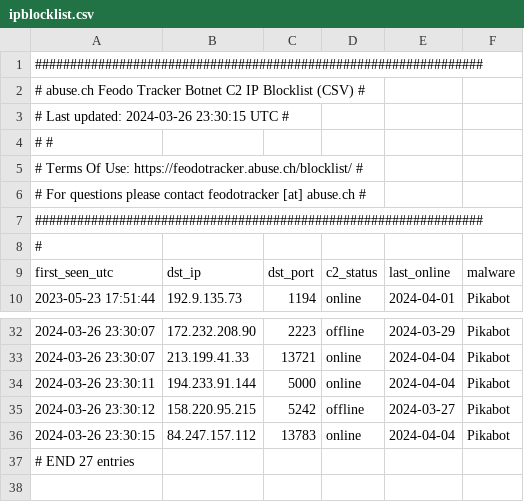
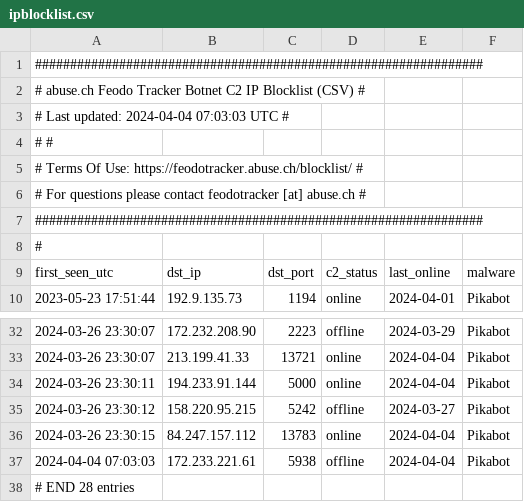
Before and after one commit to wizard-projects/abuse.chC2Feeds, a CSV file: ipblocklist.csv, drawn as a sheet; only a part is shown, gaps mark what is left out.

Commit message:
Updated IP blocklist

```diff
--- a/ipblocklist.csv
+++ b/ipblocklist.csv
@@ -2,3 +2,3 @@
 # abuse.ch Feodo Tracker Botnet C2 IP Blocklist (CSV)          #
-# Last updated: 2024-03-26 23:30:15 UTC                        #
+# Last updated: 2024-04-04 07:03:03 UTC                        #
 #                                                              #
@@ -36,2 +36,3 @@
 "2024-03-26 23:30:15","84.247.157.112","13783","online","2024-04-04","Pikabot"
-# END 27 entries
+"2024-04-04 07:03:03","172.233.221.61","5938","offline","2024-04-04","Pikabot"
+# END 28 entries
```
